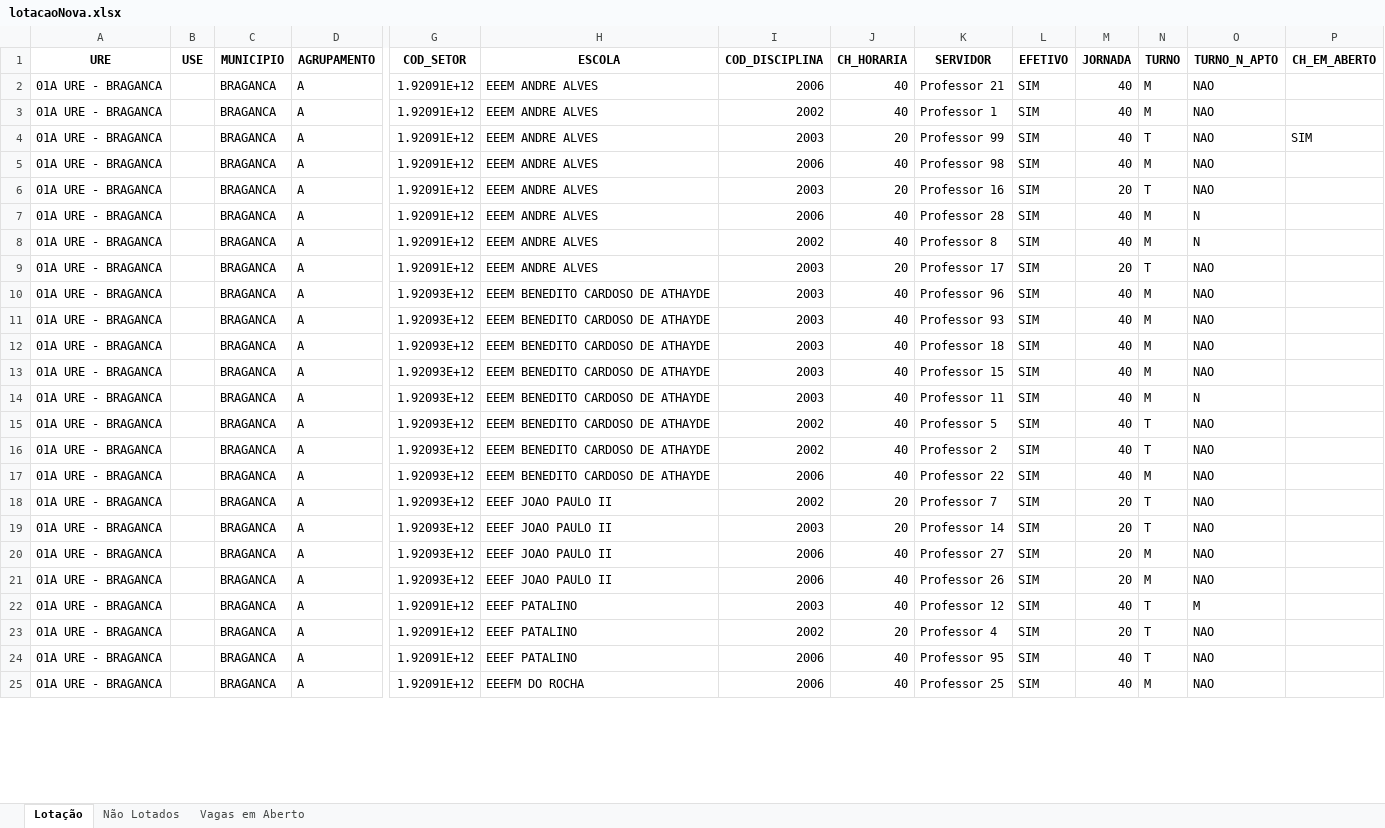
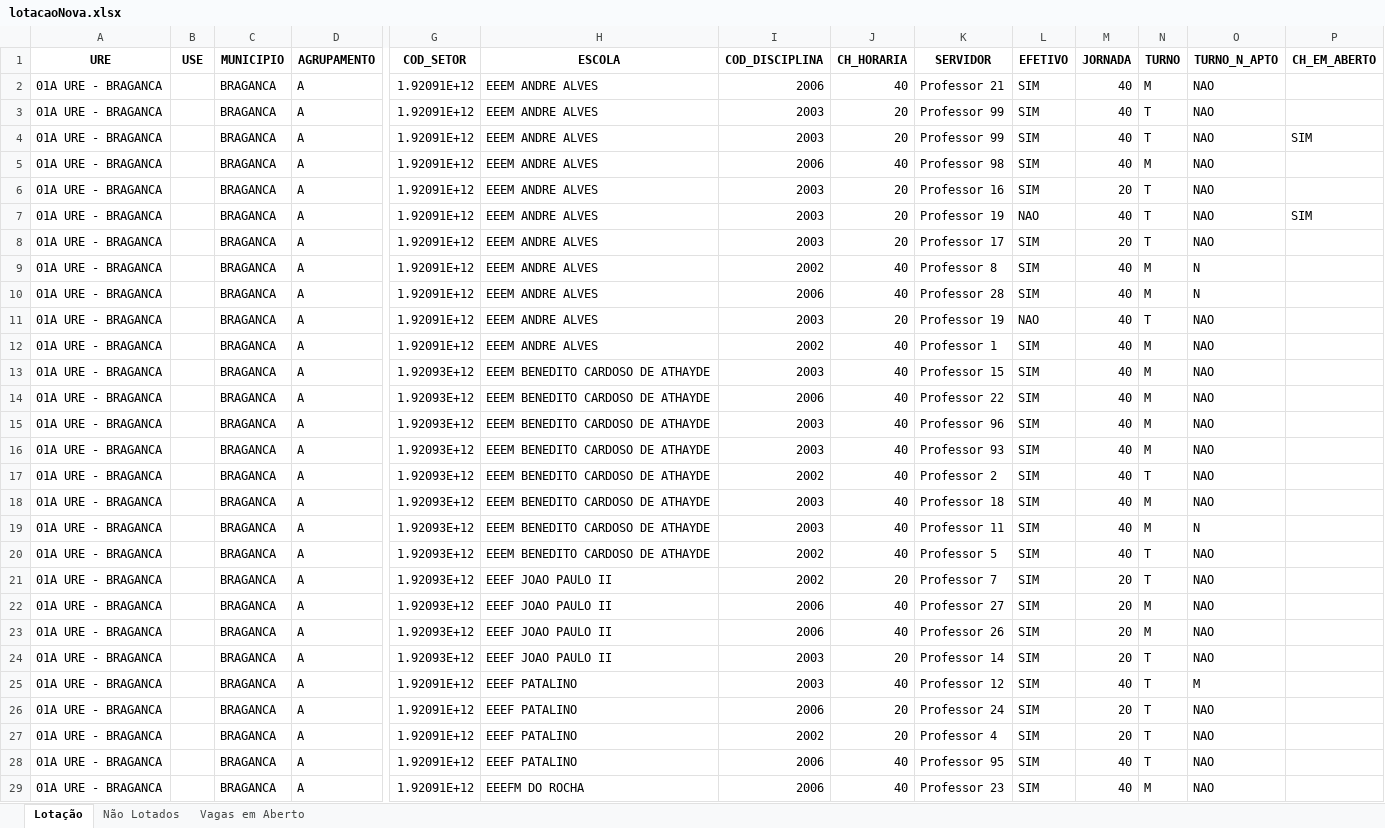
Before and after one commit to LH-Carreira/Algoritmo-lotacao, an Excel workbook: lotacaoNova.xlsx, sheet Lotação, drawn as a sheet; only a part is shown, gaps mark what is left out; the shorter side is filled out with more unchanged rows; values as stored, in another font and other column widths than the file's, no borders; addresses are those after the commit; rows hold the shown columns only; the diff covers the shown part only; the diff names each change by its address in the sheet, - before the commit and + after, or states it on an @@ line.

```diff
--- a/lotacaoNova.xlsx (sheet Lotação)
+++ b/lotacaoNova.xlsx (sheet Lotação)
-I3 (COD_DISCIPLINA): 2002
+I3 (COD_DISCIPLINA): 2003
-J3 (CH_HORARIA): 40
+J3 (CH_HORARIA): 20
-K3 (SERVIDOR): Professor 1
+K3 (SERVIDOR): Professor 99
-N3 (TURNO): M
+N3 (TURNO): T
+row 7: 01A URE - BRAGANCA |  | BRAGANCA | A | 1.92091E+12 | EEEM ANDRE ALVES | 2003 | 20 | Professor 19 | NAO | 40 | T | NAO | SIM
+row 8: 01A URE - BRAGANCA |  | BRAGANCA | A | 1.92091E+12 | EEEM ANDRE ALVES | 2003 | 20 | Professor 17 | SIM | 20 | T | NAO
@@ row 8 moved to row 9: 01A URE - BRAGANCA @@
-K11 (SERVIDOR): Professor 17
+K11 (SERVIDOR): Professor 19
-L11 (EFETIVO): SIM
+L11 (EFETIVO): NAO
-M11 (JORNADA): 20
+M11 (JORNADA): 40
+row 12: 01A URE - BRAGANCA |  | BRAGANCA | A | 1.92091E+12 | EEEM ANDRE ALVES | 2002 | 40 | Professor 1 | SIM | 40 | M | NAO
@@ row 17 moved to row 14: 01A URE - BRAGANCA @@
@@ row 16 moved to row 17: 01A URE - BRAGANCA @@
@@ row 19 moved to row 24: 01A URE - BRAGANCA @@
+row 26: 01A URE - BRAGANCA |  | BRAGANCA | A | 1.92091E+12 | EEEF PATALINO | 2006 | 20 | Professor 24 | SIM | 20 | T | NAO
@@ row 28 moved to row 29: 01A URE - BRAGANCA @@
```
Also changed, not shown: 2 moved rows elsewhere in this sheet, sheet Não Lotados, sheet Vagas em Aberto, escolas.xlsx, 1 other file.
